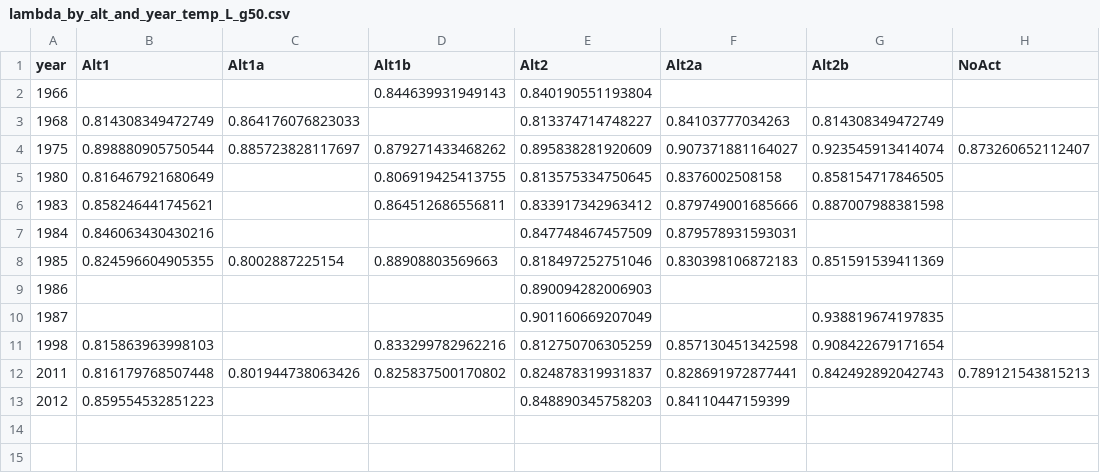
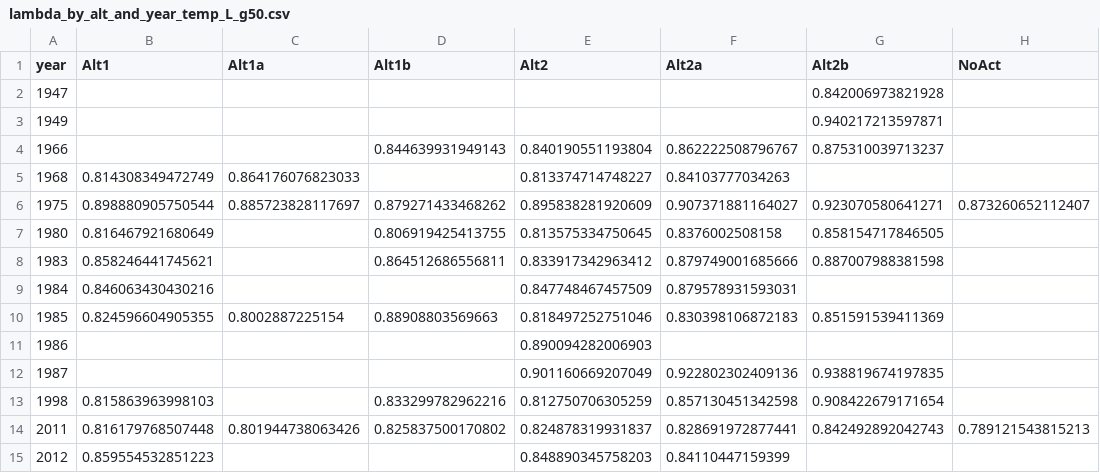
Before and after one commit to sreynolds2/Fort-Peck-Flows, a CSV file: output/lambda_by_alt_and_year_temp_L_g50.csv, drawn as a sheet; addresses are those after the commit; the diff names each change by its address in the sheet, - before the commit and + after, or states it on an @@ line.

```diff
--- a/output/lambda_by_alt_and_year_temp_L_g50.csv
+++ b/output/lambda_by_alt_and_year_temp_L_g50.csv
+row 2: 1947 |  |  |  |  |  | 0.842006973821928
+row 3: 1949 |  |  |  |  |  | 0.940217213597871
-F4 (Alt2a): (empty)
+F4 (Alt2a): 0.862222508796767
-G4 (Alt2b): (empty)
+G4 (Alt2b): 0.875310039713237
-G5 (Alt2b): 0.814308349472749
+G5 (Alt2b): (empty)
-G6 (Alt2b): 0.923545913414074
+G6 (Alt2b): 0.923070580641271
-F12 (Alt2a): (empty)
+F12 (Alt2a): 0.922802302409136
```
Also changed, not shown: output/lambda_by_alt_and_year_temp_H_g50.csv, output/lambda_by_alt_and_year_temp_Hdiff_g50.csv, 20 other files.
